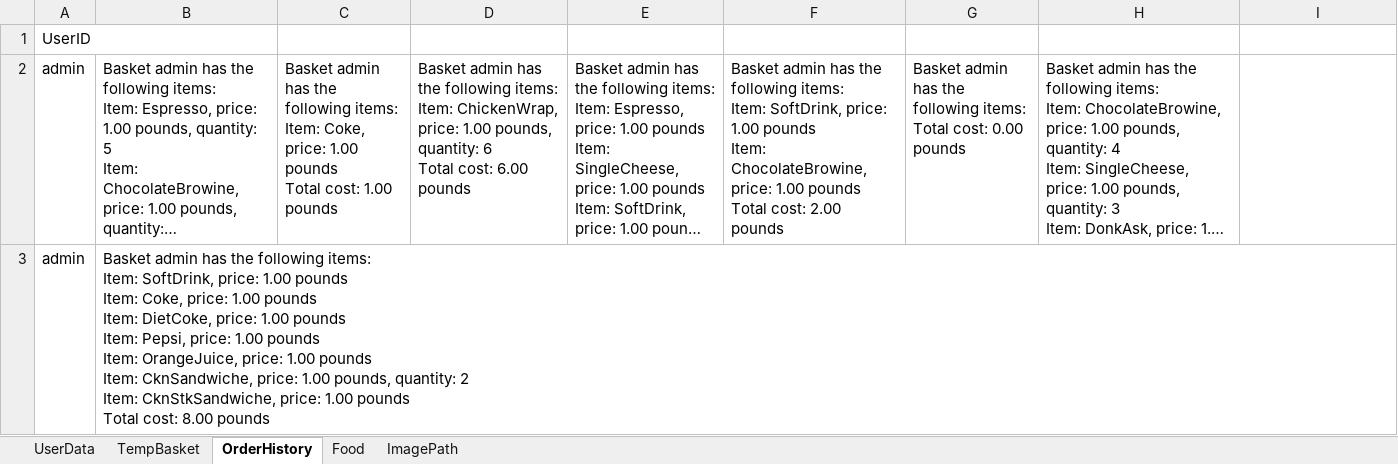
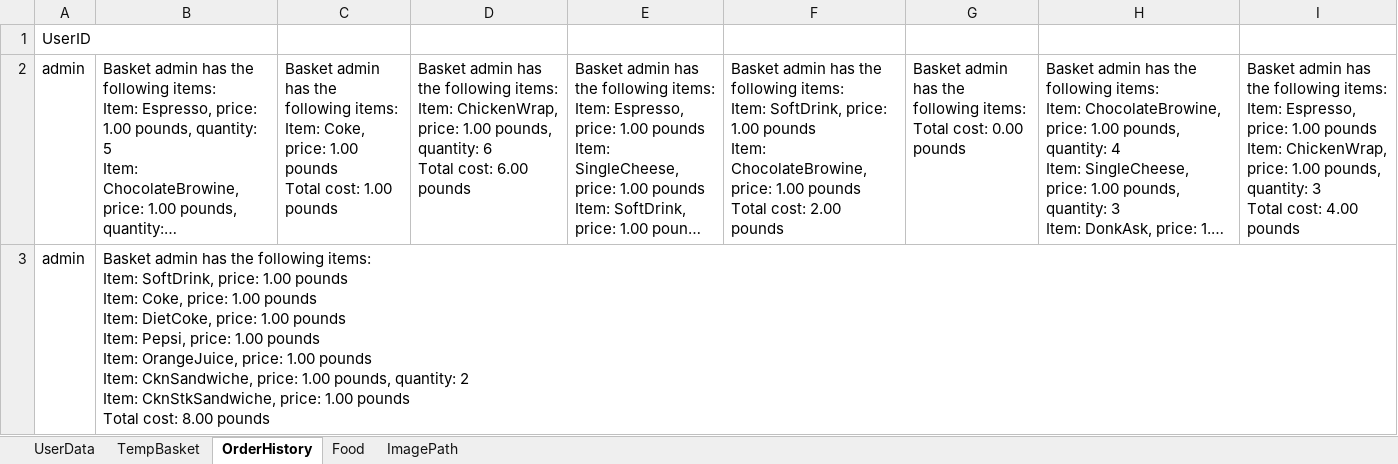
Before and after one commit to cephard/Video, an Excel workbook: cafe94/src/main/java/data/Data.xlsx, sheet OrderHistory, drawn as a sheet; long unchanged cells end in …; values as stored, in another font and other column widths than the file's, no borders; ↵ is a line break in a cell; the diff names each change by its address in the sheet, - before the commit and + after, or states it on an @@ line.

```diff
--- a/cafe94/src/main/java/data/Data.xlsx (sheet OrderHistory)
+++ b/cafe94/src/main/java/data/Data.xlsx (sheet OrderHistory)
-I2: (empty)
+I2: Basket admin has the following items: ↵ Item: Espresso, price: 1.00 pounds ↵ Item: ChickenWrap, price: 1.00 pounds, quantity: 3 ↵ Total cost: 4.00 pounds
```
Also changed, not shown: sheet UserData, 43 other files.
